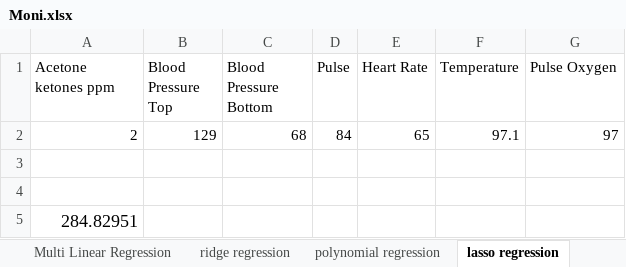
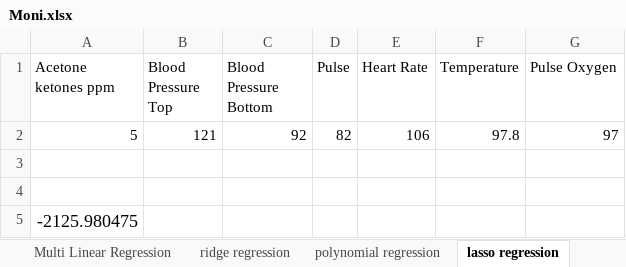
Before and after one commit to jtb21091/Moni, an Excel workbook: Moni.xlsx, sheet lasso regression, drawn as a sheet; values as stored, in another font and other column widths than the file's, no borders; removed rows and columns are numbered as before the commit, all else as after; the diff names each change by its address in the sheet, - before the commit and + after, or states it on an @@ line.

```diff
--- a/Moni.xlsx (sheet lasso regression)
+++ b/Moni.xlsx (sheet lasso regression)
-row 2: 2 | 129 | 68 | 84 | 65 | 97.1 | 97
+row 2: 5 | 121 | 92 | 82 | 106 | 97.8 | 97
-A5 (Acetone ketones ppm): 284.82951
+A5 (Acetone ketones ppm): -2125.980475
```
Also changed, not shown: sheet raw data, sheet Multi Linear Regression, sheet elastic net regression, sheet ridge regression, sheet polynomial regression, sheet Avg.
